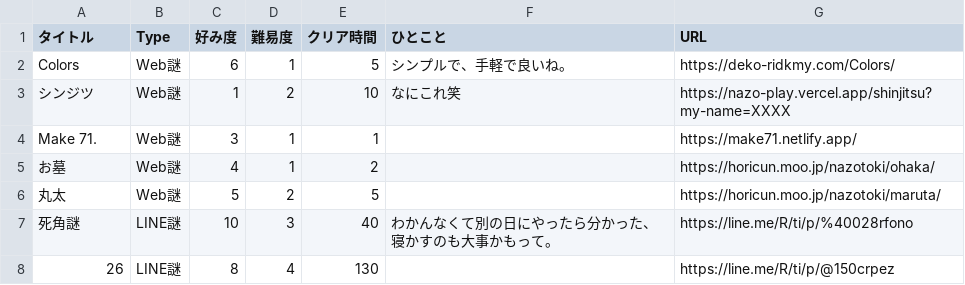
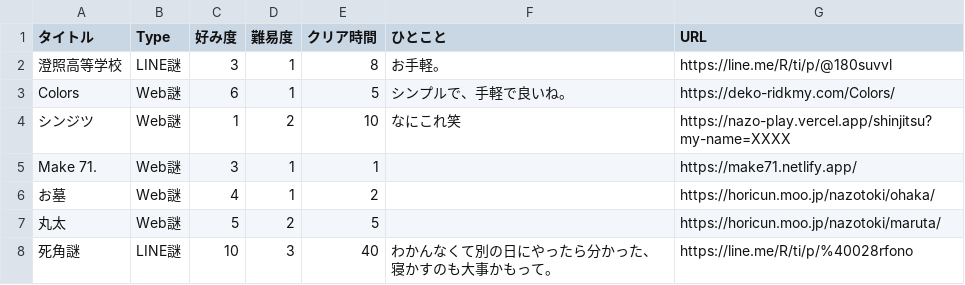
Before and after one commit to mm-rooftop99/nazolog, a TSV file: data.tsv, drawn as a sheet; only a part is shown; the shorter side is filled out with more unchanged rows; the diff names each change by its address in the sheet, - before the commit and + after, or states it on an @@ line.

Commit message:
Update data.tsv

```diff
--- a/data.tsv
+++ b/data.tsv
+row 2: 澄照高等学校 | LINE謎 | 3 | 1 | 8 | お手軽。 | https://line.me/R/ti/p/@180suvvl
```
